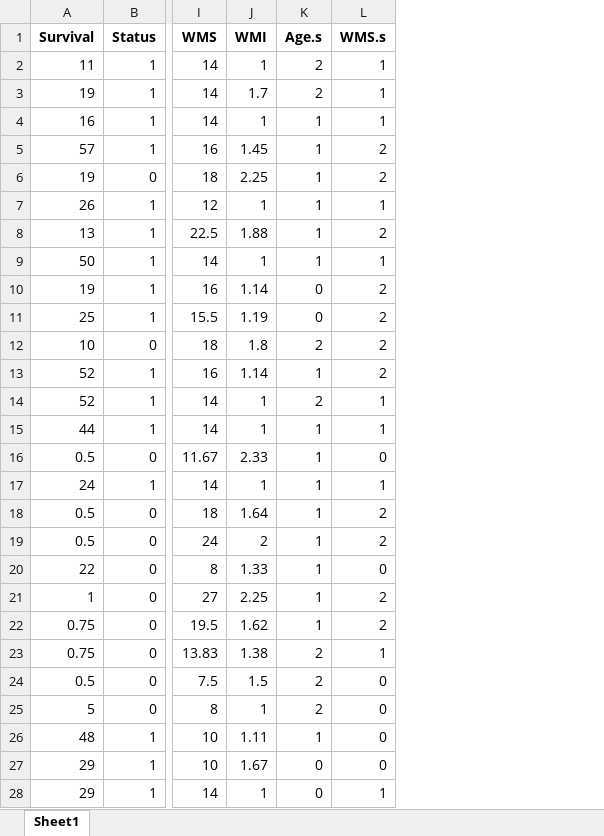
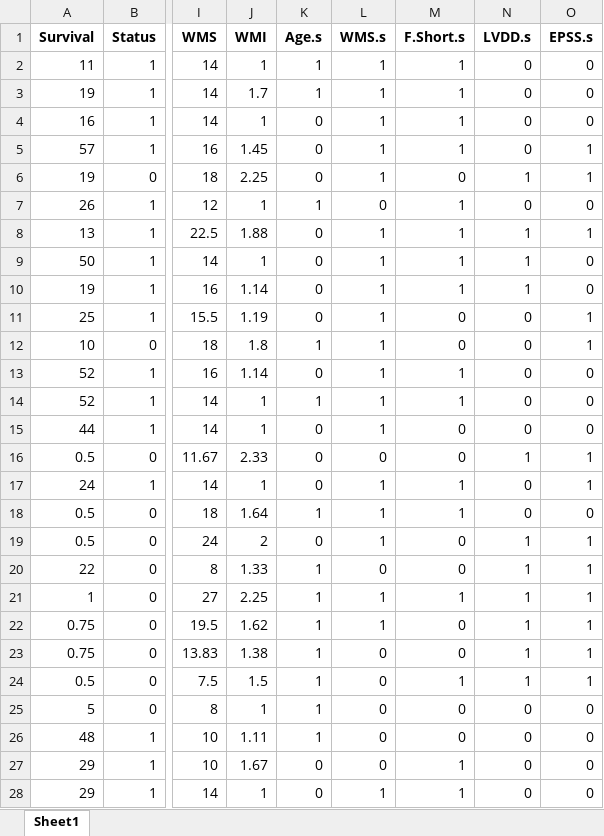
Before and after one commit to petepham/578project, an Excel workbook: df.new.xlsx, sheet Sheet1, drawn as a sheet; only a part is shown, gaps mark what is left out; values as stored, in another font and other column widths than the file's, no borders; the diff covers the shown part only; the diff names each change by its address in the sheet, - before the commit and + after, or states it on an @@ line.

```diff
--- a/df.new.xlsx (sheet Sheet1)
+++ b/df.new.xlsx (sheet Sheet1)
+column M (F.Short.s), rows 2-28: 1 | 1 | 1 | 1 | 0 | 1 | 1 | 1 | 1 | 0 | 0 | 1 | 1 | 0 | 0 | 1 | 1 | 0 | 0 | 1 | 0 | 0 | 1 | 0 | 0 | 1 | 1
+column N (LVDD.s), rows 2-28: 0 | 0 | 0 | 0 | 1 | 0 | 1 | 1 | 1 | 0 | 0 | 0 | 0 | 0 | 1 | 0 | 0 | 1 | 1 | 1 | 1 | 1 | 1 | 0 | 0 | 0 | 0
+column O (EPSS.s), rows 2-28: 0 | 0 | 0 | 1 | 1 | 0 | 1 | 0 | 0 | 1 | 1 | 0 | 0 | 0 | 1 | 1 | 0 | 1 | 1 | 1 | 1 | 1 | 1 | 0 | 0 | 0 | 0
-K2:K3 (Age.s): 2
+K2:K3 (Age.s): 1
-K4:K6 (Age.s): 1
+K4:K6 (Age.s): 0
-L5:L6 (WMS.s): 2
+L5:L6 (WMS.s): 1
-L7 (WMS.s): 1
+L7 (WMS.s): 0
-K8:K9 (Age.s): 1
+K8:K9 (Age.s): 0
-L8 (WMS.s): 2
+L8 (WMS.s): 1
-L10:L13 (WMS.s): 2
+L10:L13 (WMS.s): 1
-K12 (Age.s): 2
+K12 (Age.s): 1
-K13 (Age.s): 1
+K13 (Age.s): 0
-K14 (Age.s): 2
+K14 (Age.s): 1
-K15:K17 (Age.s): 1
+K15:K17 (Age.s): 0
-L18:L19 (WMS.s): 2
+L18:L19 (WMS.s): 1
-K19 (Age.s): 1
+K19 (Age.s): 0
-L21:L22 (WMS.s): 2
+L21:L22 (WMS.s): 1
-K23:K25 (Age.s): 2
+K23:K25 (Age.s): 1
-L23 (WMS.s): 1
+L23 (WMS.s): 0
```
Also changed, not shown: 112 edited cells elsewhere in this sheet, 2 other files.
